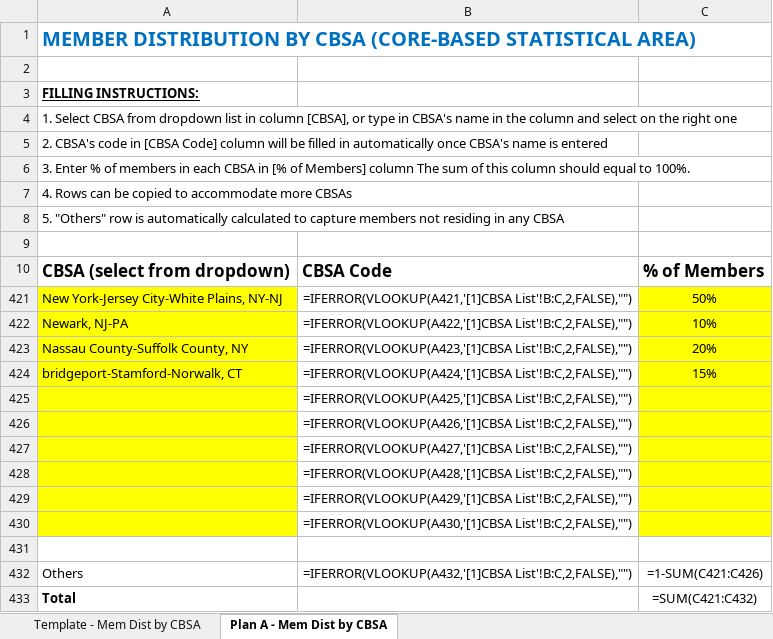
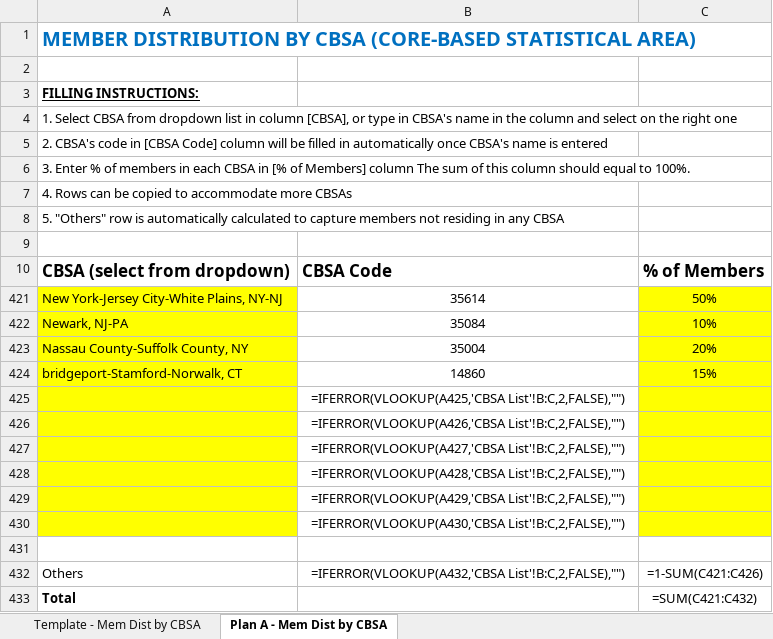
Before and after one commit to OHL-tmp/VBP-report-demo-test, an Excel workbook: downloads/Geographic Distribution template.xlsx, sheet Plan A - Mem Dist by CBSA, drawn as a sheet; values as stored, in another font and other column widths than the file's, no borders; formulas are shown in place of their values; the diff names each change by its address in the sheet, - before the commit and + after, or states it on an @@ line.

```diff
--- a/downloads/Geographic Distribution template.xlsx (sheet Plan A - Mem Dist by CBSA)
+++ b/downloads/Geographic Distribution template.xlsx (sheet Plan A - Mem Dist by CBSA)
-B421: =IFERROR(VLOOKUP(A421,'[1]CBSA List'!B:C,2,FALSE),"")
+B421: 35614
-B422: =IFERROR(VLOOKUP(A422,'[1]CBSA List'!B:C,2,FALSE),"")
+B422: 35084
-B423: =IFERROR(VLOOKUP(A423,'[1]CBSA List'!B:C,2,FALSE),"")
+B423: 35004
-B424: =IFERROR(VLOOKUP(A424,'[1]CBSA List'!B:C,2,FALSE),"")
+B424: 14860
-B425: =IFERROR(VLOOKUP(A425,'[1]CBSA List'!B:C,2,FALSE),"")
+B425: =IFERROR(VLOOKUP(A425,'CBSA List'!B:C,2,FALSE),"")
-B426: =IFERROR(VLOOKUP(A426,'[1]CBSA List'!B:C,2,FALSE),"")
+B426: =IFERROR(VLOOKUP(A426,'CBSA List'!B:C,2,FALSE),"")
-B427: =IFERROR(VLOOKUP(A427,'[1]CBSA List'!B:C,2,FALSE),"")
+B427: =IFERROR(VLOOKUP(A427,'CBSA List'!B:C,2,FALSE),"")
-B428: =IFERROR(VLOOKUP(A428,'[1]CBSA List'!B:C,2,FALSE),"")
+B428: =IFERROR(VLOOKUP(A428,'CBSA List'!B:C,2,FALSE),"")
-B429: =IFERROR(VLOOKUP(A429,'[1]CBSA List'!B:C,2,FALSE),"")
+B429: =IFERROR(VLOOKUP(A429,'CBSA List'!B:C,2,FALSE),"")
-B430: =IFERROR(VLOOKUP(A430,'[1]CBSA List'!B:C,2,FALSE),"")
+B430: =IFERROR(VLOOKUP(A430,'CBSA List'!B:C,2,FALSE),"")
-B432: =IFERROR(VLOOKUP(A432,'[1]CBSA List'!B:C,2,FALSE),"")
+B432: =IFERROR(VLOOKUP(A432,'CBSA List'!B:C,2,FALSE),"")
```
Also changed, not shown: 1 other file.
